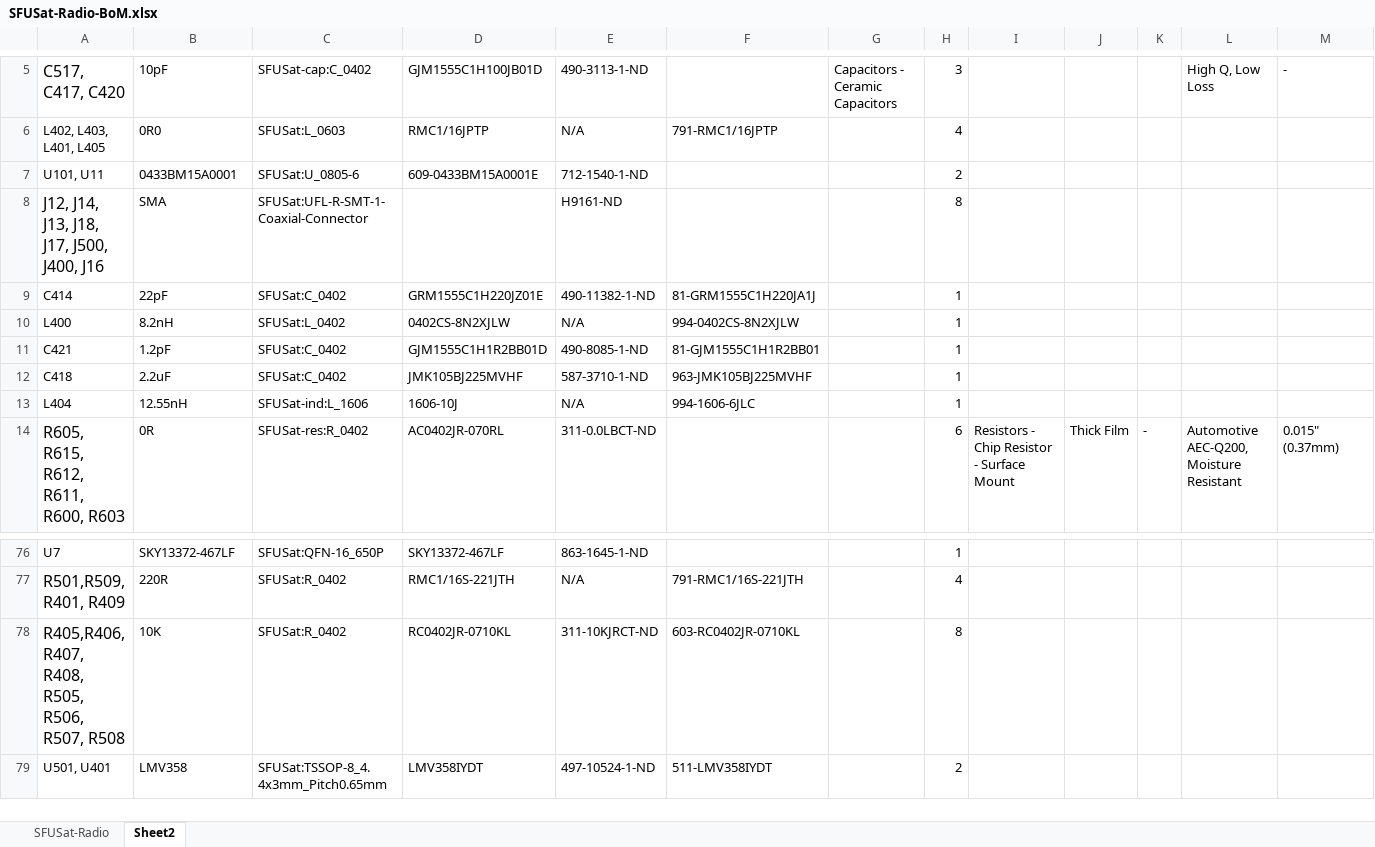
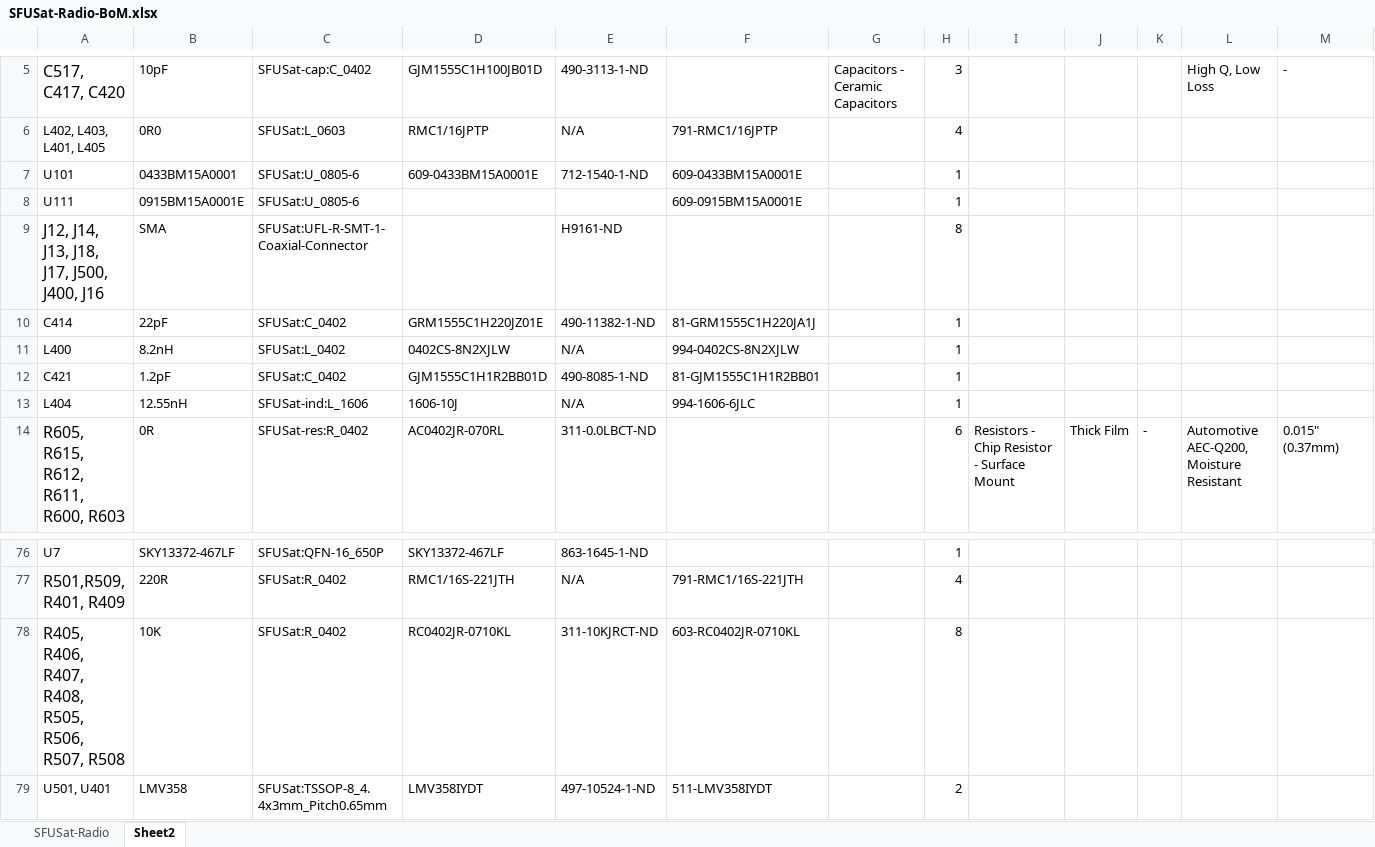
Before and after one commit to SFUSatClub/CubeSat-Radio, an Excel workbook: SFUSat-Radio-BoM.xlsx, sheet Sheet2, drawn as a sheet; only a part is shown, gaps mark what is left out; values as stored, in another font and other column widths than the file's, no borders; removed rows and columns are numbered as before the commit, all else as after; rows hold the shown columns only; the diff covers the shown part only; the diff names each change by its address in the sheet, - before the commit and + after, or states it on an @@ line.

```diff
--- a/SFUSat-Radio-BoM.xlsx (sheet Sheet2)
+++ b/SFUSat-Radio-BoM.xlsx (sheet Sheet2)
-A7: U101, U11
+A7: U101
-F7: (empty)
+F7: 609-0433BM15A0001E
-H7: 2
+H7: 1
+row 8: U111 | 0915BM15A0001E | SFUSat:U_0805-6 |  |  | 609-0915BM15A0001E |  | 1
-row 12: C418 | 2.2uF | SFUSat:C_0402 | JMK105BJ225MVHF | 587-3710-1-ND | 963-JMK105BJ225MVHF |  | 1
-A78: R405,R406, R407, R408,…
+A78: R405, R406, R407, R408,…
```
Also changed, not shown: 27 edited cells elsewhere in this sheet, 2 other files.
